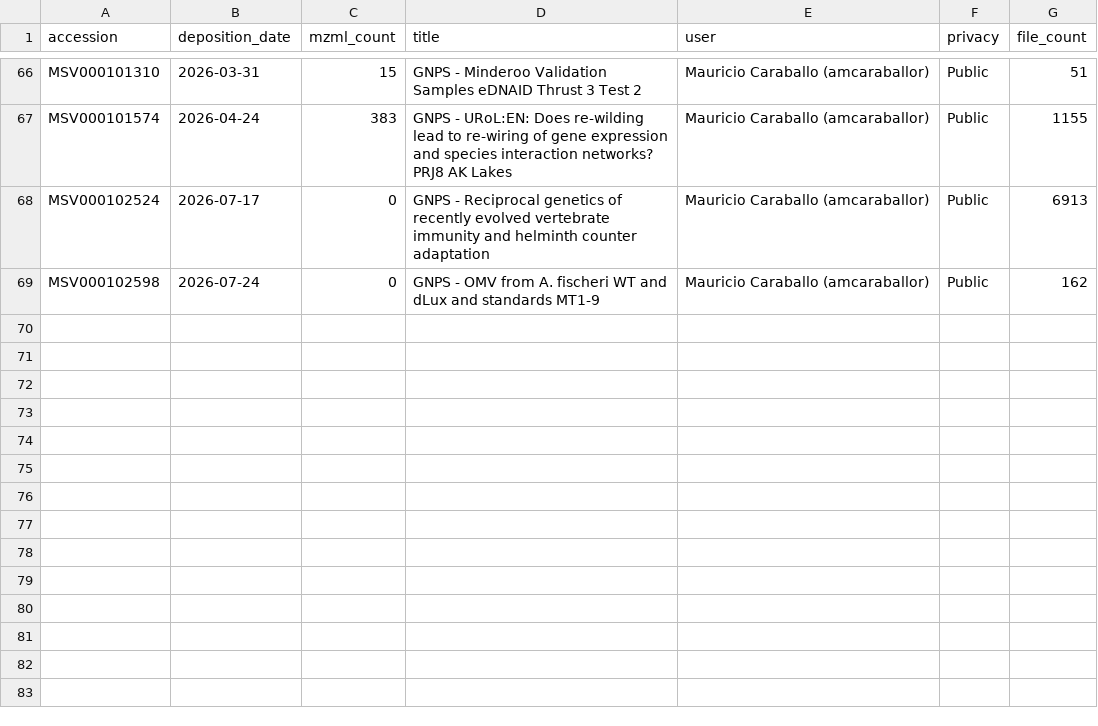
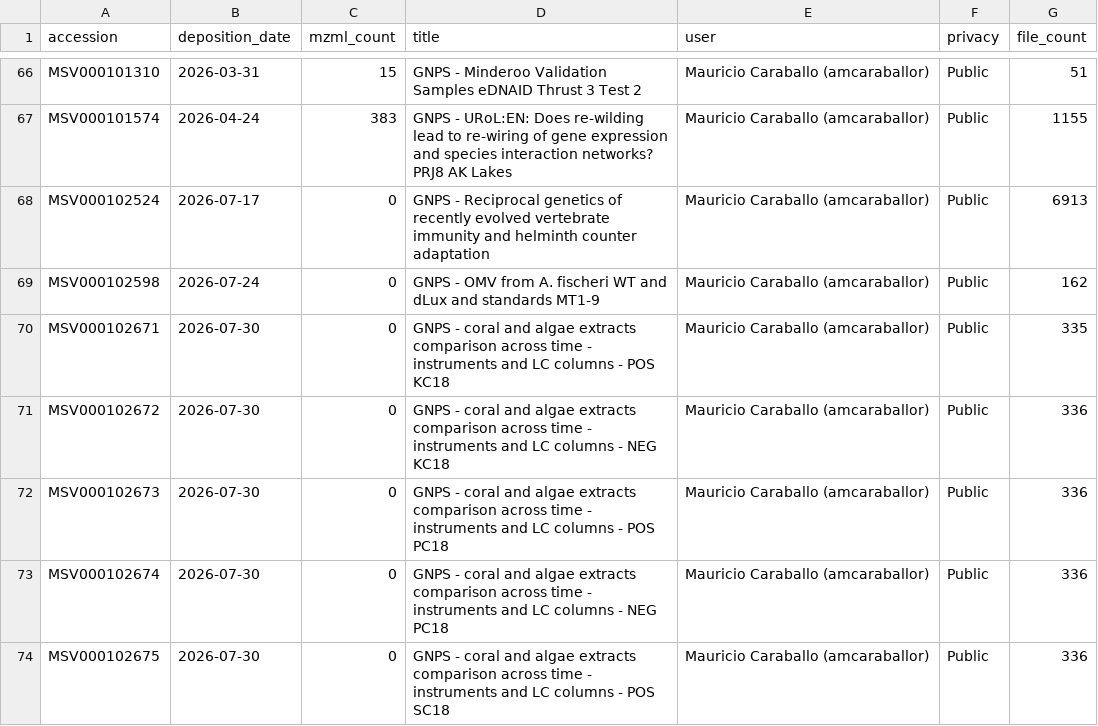
Before and after one commit to wilhan-nunes/ms-collaboratory-datasets-analysis, a CSV file: output/datasets.csv, drawn as a sheet; only a part is shown, gaps mark what is left out; the diff names each change by its address in the sheet, - before the commit and + after, or states it on an @@ line.

```diff
--- a/output/datasets.csv
+++ b/output/datasets.csv
+row 70: MSV000102671 | 2026-07-30 | 0 | GNPS - coral and algae extracts comparison across time - instruments and LC columns - POS KC18 | Mauricio Caraballo (amcaraballor) | Public | 335
+row 71: MSV000102672 | 2026-07-30 | 0 | GNPS - coral and algae extracts comparison across time - instruments and LC columns - NEG KC18 | Mauricio Caraballo (amcaraballor) | Public | 336
+row 72: MSV000102673 | 2026-07-30 | 0 | GNPS - coral and algae extracts comparison across time - instruments and LC columns - POS PC18 | Mauricio Caraballo (amcaraballor) | Public | 336
+row 73: MSV000102674 | 2026-07-30 | 0 | GNPS - coral and algae extracts comparison across time - instruments and LC columns - NEG PC18 | Mauricio Caraballo (amcaraballor) | Public | 336
+row 74: MSV000102675 | 2026-07-30 | 0 | GNPS - coral and algae extracts comparison across time - instruments and LC columns - POS SC18 | Mauricio Caraballo (amcaraballor) | Public | 336
```
Also changed, not shown: 2 other files.
